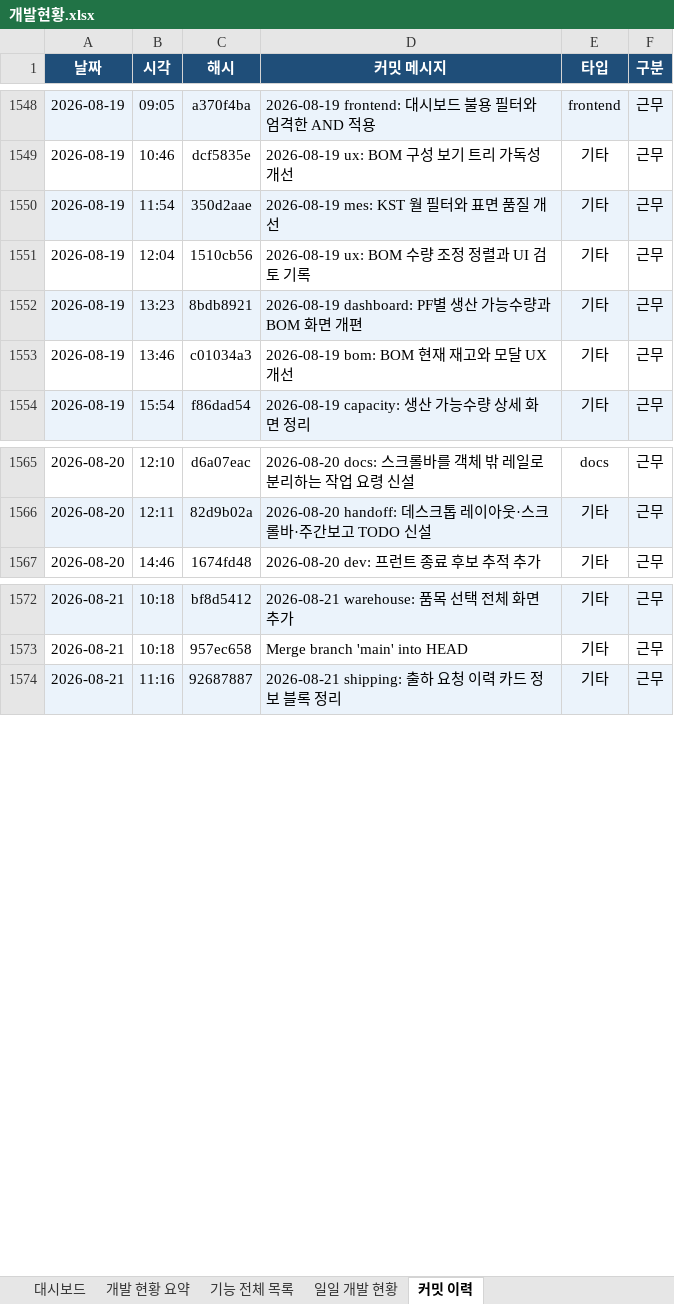
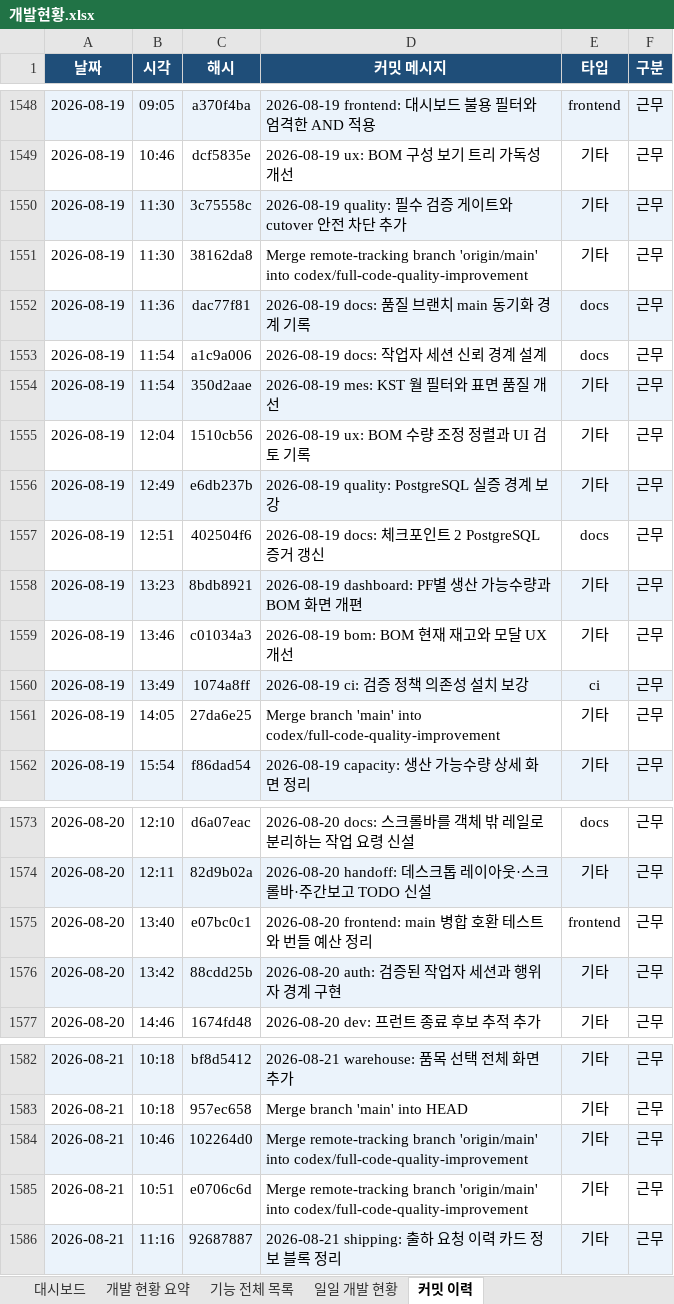
Before and after one commit to Hw-03/ERP, an Excel workbook: _attic/docs/개발현황.xlsx, sheet 커밋 이력, drawn as a sheet; only a part is shown, gaps mark what is left out; values as stored, in another font and other column widths than the file's, no borders; the diff covers the shown part only; the diff names each change by its address in the sheet, - before the commit and + after, or states it on an @@ line.

```diff
--- a/_attic/docs/개발현황.xlsx (sheet 커밋 이력)
+++ b/_attic/docs/개발현황.xlsx (sheet 커밋 이력)
+row 1550: 2026-08-19 | 11:30 | 3c75558c | 2026-08-19 quality: 필수 검증 게이트와 cutover 안전 차단 추가 | 기타 | 근무
+row 1551: 2026-08-19 | 11:30 | 38162da8 | Merge remote-tracking branch 'origin/main' into codex/full-code-quality-improvement | 기타 | 근무
+row 1552: 2026-08-19 | 11:36 | dac77f81 | 2026-08-19 docs: 품질 브랜치 main 동기화 경계 기록 | docs | 근무
+row 1553: 2026-08-19 | 11:54 | a1c9a006 | 2026-08-19 docs: 작업자 세션 신뢰 경계 설계 | docs | 근무
+row 1556: 2026-08-19 | 12:49 | e6db237b | 2026-08-19 quality: PostgreSQL 실증 경계 보강 | 기타 | 근무
+row 1557: 2026-08-19 | 12:51 | 402504f6 | 2026-08-19 docs: 체크포인트 2 PostgreSQL 증거 갱신 | docs | 근무
+row 1560: 2026-08-19 | 13:49 | 1074a8ff | 2026-08-19 ci: 검증 정책 의존성 설치 보강 | ci | 근무
+row 1561: 2026-08-19 | 14:05 | 27da6e25 | Merge branch 'main' into codex/full-code-quality-improvement | 기타 | 근무
+row 1575: 2026-08-20 | 13:40 | e07bc0c1 | 2026-08-20 frontend: main 병합 호환 테스트와 번들 예산 정리 | frontend | 근무
+row 1576: 2026-08-20 | 13:42 | 88cdd25b | 2026-08-20 auth: 검증된 작업자 세션과 행위자 경계 구현 | 기타 | 근무
+row 1584: 2026-08-21 | 10:46 | 102264d0 | Merge remote-tracking branch 'origin/main' into codex/full-code-quality-improvement | 기타 | 근무
+row 1585: 2026-08-21 | 10:51 | e0706c6d | Merge remote-tracking branch 'origin/main' into codex/full-code-quality-improvement | 기타 | 근무
```
Also changed, not shown: 251 added rows elsewhere in this sheet, sheet 일일 개발 현황, sheet 대시보드, sheet 기능 전체 목록, sheet 개발 현황 요약, 3 other files.
